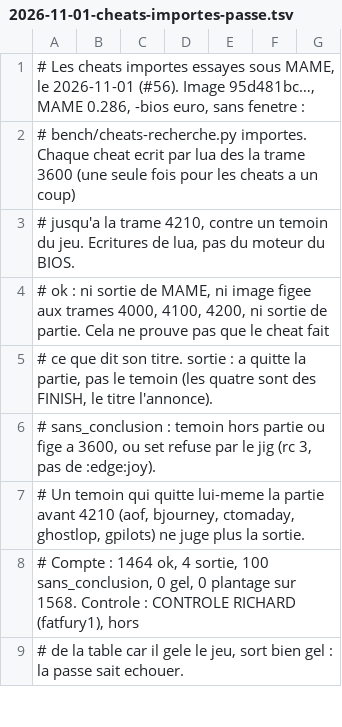
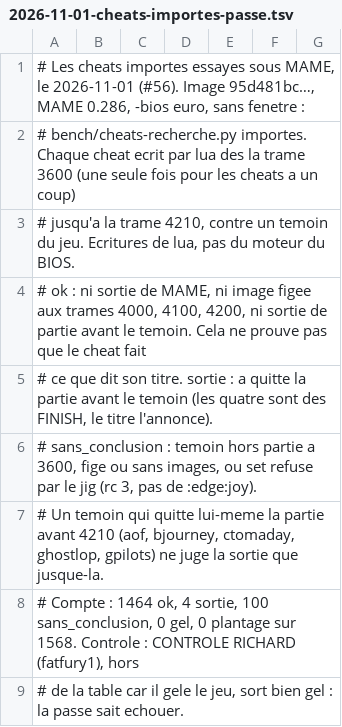
Before and after one commit to lid-labs/NeoGeo-PrivaBIOS, a TSV file: measured/2026-11-01-cheats-importes-passe.tsv, drawn as a sheet; only a part is shown.

```diff
--- a/measured/2026-11-01-cheats-importes-passe.tsv
+++ b/measured/2026-11-01-cheats-importes-passe.tsv
@@ -3,6 +3,6 @@
 # jusqu'a la trame 4210, contre un temoin du jeu. Ecritures de lua, pas du moteur du BIOS.
-# ok : ni sortie de MAME, ni image figee aux trames 4000, 4100, 4200, ni sortie de partie. Cela ne prouve pas que le cheat fait
-# ce que dit son titre. sortie : a quitte la partie, pas le temoin (les quatre sont des FINISH, le titre l'annonce).
-# sans_conclusion : temoin hors partie ou fige a 3600, ou set refuse par le jig (rc 3, pas de :edge:joy).
-# Un temoin qui quitte lui-meme la partie avant 4210 (aof, bjourney, ctomaday, ghostlop, gpilots) ne juge plus la sortie.
+# ok : ni sortie de MAME, ni image figee aux trames 4000, 4100, 4200, ni sortie de partie avant le temoin. Cela ne prouve pas que le cheat fait
+# ce que dit son titre. sortie : a quitte la partie avant le temoin (les quatre sont des FINISH, le titre l'annonce).
+# sans_conclusion : temoin hors partie a 3600, fige ou sans images, ou set refuse par le jig (rc 3, pas de :edge:joy).
+# Un temoin qui quitte lui-meme la partie avant 4210 (aof, bjourney, ctomaday, ghostlop, gpilots) ne juge la sortie que jusque-la.
 # Compte : 1464 ok, 4 sortie, 100 sans_conclusion, 0 gel, 0 plantage sur 1568. Controle : CONTROLE RICHARD (fatfury1), hors
```
Also changed, not shown: 3 other files.
